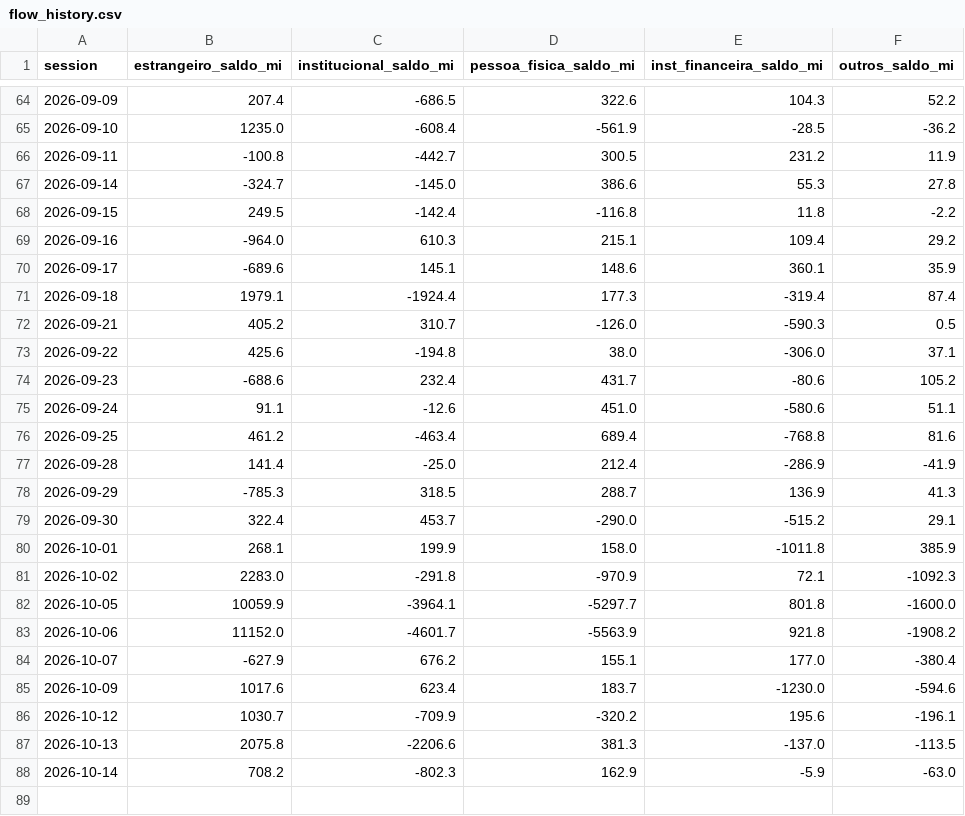
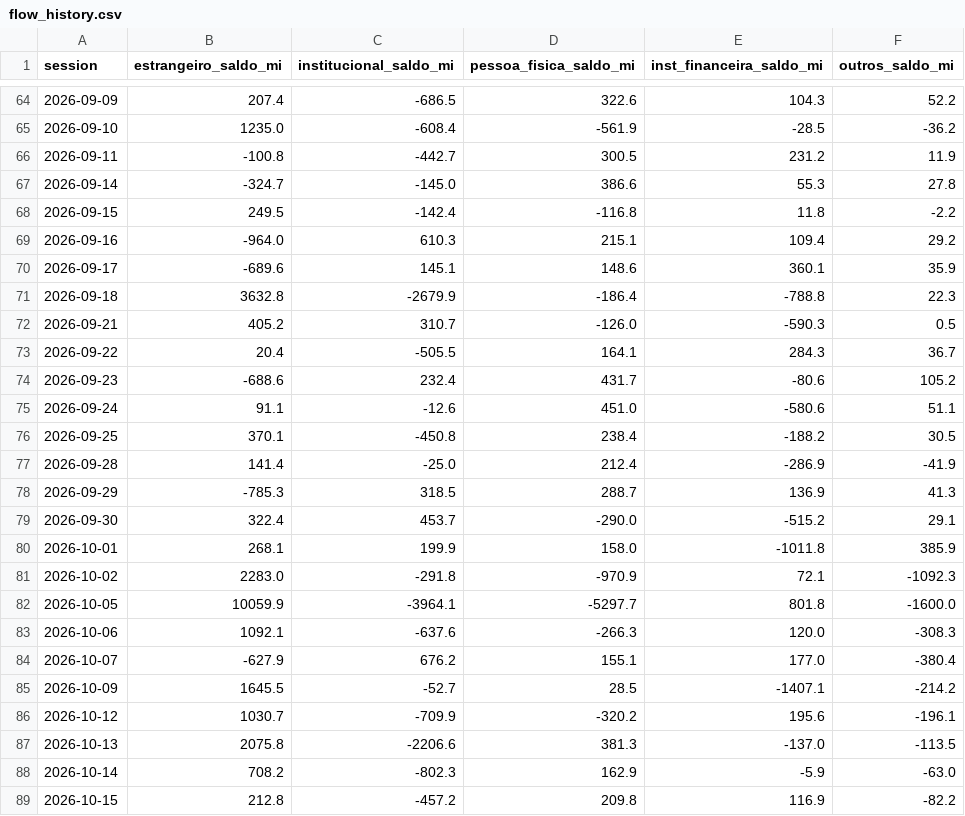
Before and after one commit to brunoaquino1985/gamma-lines, a CSV file: output/flow_history.csv, drawn as a sheet; only a part is shown, gaps mark what is left out.

```diff
--- a/output/flow_history.csv
+++ b/output/flow_history.csv
@@ -70,8 +70,8 @@ session,estrangeiro_saldo_mi,institucional_saldo_mi,pessoa_fisica_saldo_mi,inst_
 2026-09-17,-689.6,145.1,148.6,360.1,35.9
-2026-09-18,1979.1,-1924.4,177.3,-319.4,87.4
+2026-09-18,3632.8,-2679.9,-186.4,-788.8,22.3
 2026-09-21,405.2,310.7,-126.0,-590.3,0.5
-2026-09-22,425.6,-194.8,38.0,-306.0,37.1
+2026-09-22,20.4,-505.5,164.1,284.3,36.7
 2026-09-23,-688.6,232.4,431.7,-80.6,105.2
 2026-09-24,91.1,-12.6,451.0,-580.6,51.1
-2026-09-25,461.2,-463.4,689.4,-768.8,81.6
+2026-09-25,370.1,-450.8,238.4,-188.2,30.5
 2026-09-28,141.4,-25.0,212.4,-286.9,-41.9
@@ -82,5 +82,5 @@ session,estrangeiro_saldo_mi,institucional_saldo_mi,pessoa_fisica_saldo_mi,inst_
 2026-10-05,10059.9,-3964.1,-5297.7,801.8,-1600.0
-2026-10-06,11152.0,-4601.7,-5563.9,921.8,-1908.2
+2026-10-06,1092.1,-637.6,-266.3,120.0,-308.3
 2026-10-07,-627.9,676.2,155.1,177.0,-380.4
-2026-10-09,1017.6,623.4,183.7,-1230.0,-594.6
+2026-10-09,1645.5,-52.7,28.5,-1407.1,-214.2
 2026-10-12,1030.7,-709.9,-320.2,195.6,-196.1
@@ -88 +88,2 @@ session,estrangeiro_saldo_mi,institucional_saldo_mi,pessoa_fisica_saldo_mi,inst_
 2026-10-14,708.2,-802.3,162.9,-5.9,-63.0
+2026-10-15,212.8,-457.2,209.8,116.9,-82.2
```
Also changed, not shown: 8 other files.
